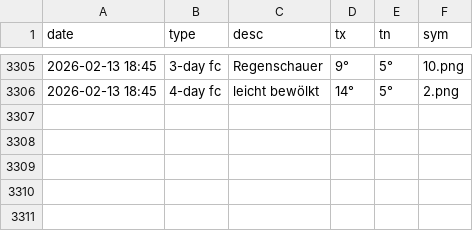
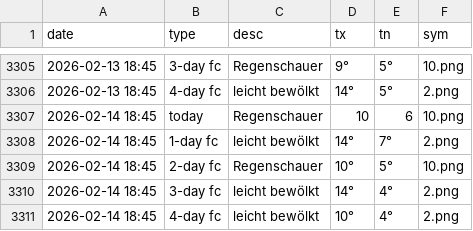
Before and after one commit to amannj/Scrapeo, a CSV file: data/Locarno.csv, drawn as a sheet; only a part is shown, gaps mark what is left out; the diff names each change by its address in the sheet, - before the commit and + after, or states it on an @@ line.

```diff
--- a/data/Locarno.csv
+++ b/data/Locarno.csv
+row 3307: 2026-02-14 18:45 | today | Regenschauer | 10 | 6 | 10.png
+row 3308: 2026-02-14 18:45 | 1-day fc | leicht bewölkt | 14° | 7° | 2.png
+row 3309: 2026-02-14 18:45 | 2-day fc | Regenschauer | 10° | 5° | 10.png
+row 3310: 2026-02-14 18:45 | 3-day fc | leicht bewölkt | 14° | 4° | 2.png
+row 3311: 2026-02-14 18:45 | 4-day fc | leicht bewölkt | 10° | 4° | 2.png
```
Also changed, not shown: data/Brig.csv, data/Chur.csv, 6 other files.
